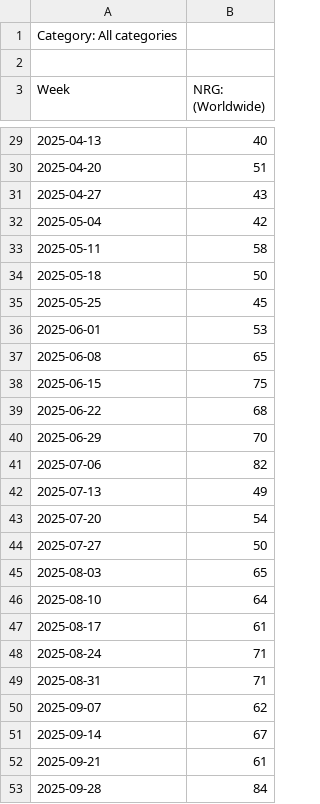
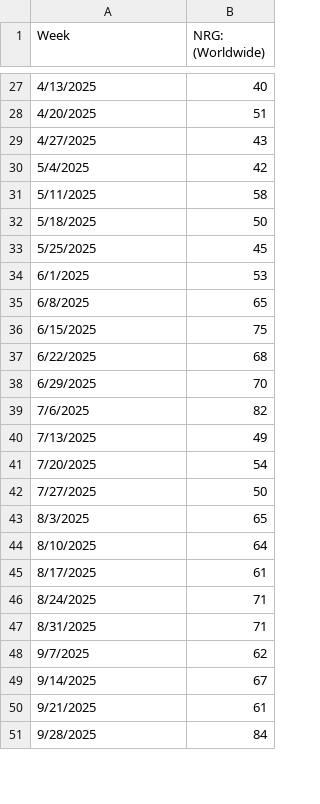
Before and after one commit to phuayy/FIT3179_A2_33308748, a CSV file: data/multiTimeline (1).csv, drawn as a sheet; only a part is shown, gaps mark what is left out; the diff covers the shown part only.

```diff
--- a/data/multiTimeline (1).csv
+++ b/data/multiTimeline (1).csv
@@ -1,3 +1 @@
-Category: All categories
-
 Week,NRG: (Worldwide)
@@ -29,25 +27,25 @@ Week,NRG: (Worldwide)
-2025-04-13,40
-2025-04-20,51
-2025-04-27,43
-2025-05-04,42
-2025-05-11,58
-2025-05-18,50
-2025-05-25,45
-2025-06-01,53
-2025-06-08,65
-2025-06-15,75
-2025-06-22,68
-2025-06-29,70
-2025-07-06,82
-2025-07-13,49
-2025-07-20,54
-2025-07-27,50
-2025-08-03,65
-2025-08-10,64
-2025-08-17,61
-2025-08-24,71
-2025-08-31,71
-2025-09-07,62
-2025-09-14,67
-2025-09-21,61
-2025-09-28,84
+4/13/2025,40
+4/20/2025,51
+4/27/2025,43
+5/4/2025,42
+5/11/2025,58
+5/18/2025,50
+5/25/2025,45
+6/1/2025,53
+6/8/2025,65
+6/15/2025,75
+6/22/2025,68
+6/29/2025,70
+7/6/2025,82
+7/13/2025,49
+7/20/2025,54
+7/27/2025,50
+8/3/2025,65
+8/10/2025,64
+8/17/2025,61
+8/24/2025,71
+8/31/2025,71
+9/7/2025,62
+9/14/2025,67
+9/21/2025,61
+9/28/2025,84
```
Also changed, not shown: 28 edited cells elsewhere in this file.
